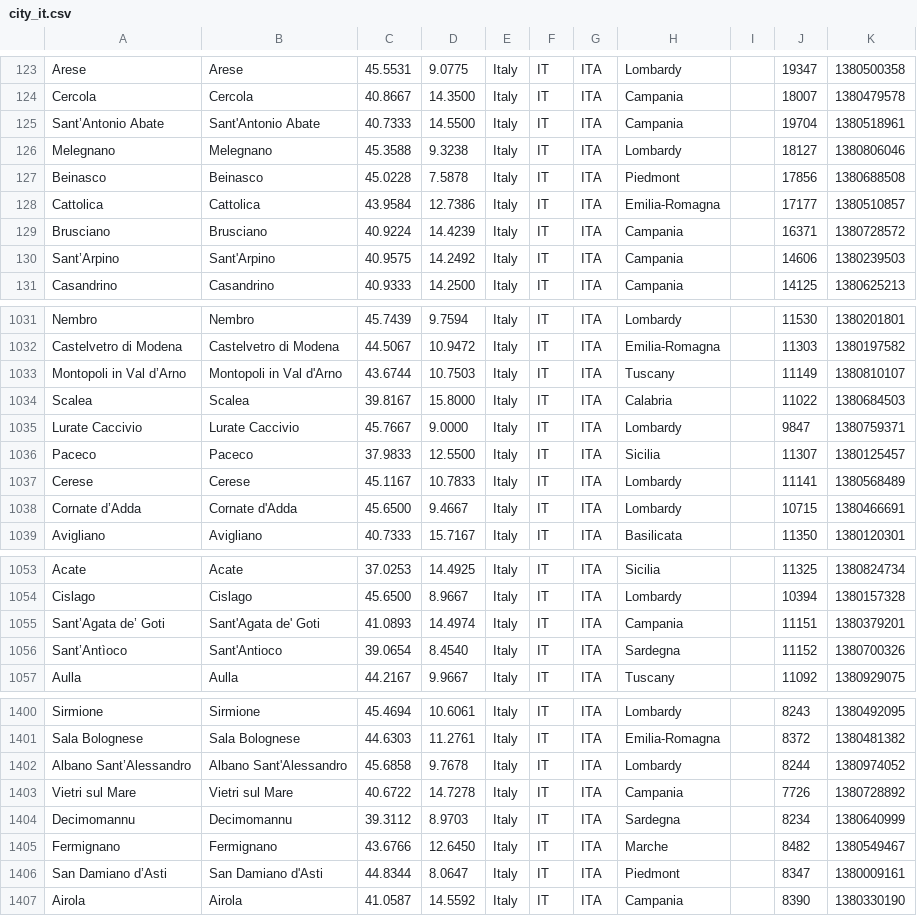
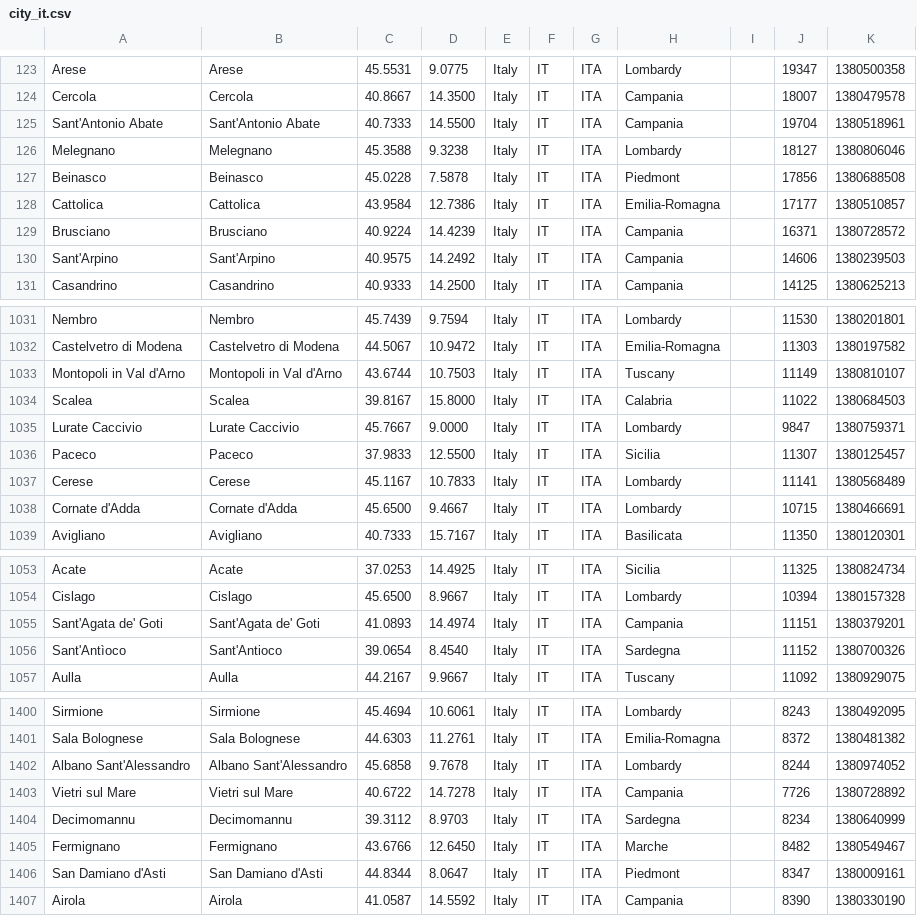
Before and after one commit to kwgo/country_code, a CSV file: app/src/main/res/raw/city_it.csv, drawn as a sheet; only a part is shown, gaps mark what is left out; the diff covers the shown part only.

```diff
--- a/app/src/main/res/raw/city_it.csv
+++ b/app/src/main/res/raw/city_it.csv
@@ -124,3 +124,3 @@
 "Cercola","Cercola","40.8667","14.3500","Italy","IT","ITA","Campania","","18007","1380479578"
-"Sant’Antonio Abate","Sant'Antonio Abate","40.7333","14.5500","Italy","IT","ITA","Campania","","19704","1380518961"
+"Sant'Antonio Abate","Sant'Antonio Abate","40.7333","14.5500","Italy","IT","ITA","Campania","","19704","1380518961"
 "Melegnano","Melegnano","45.3588","9.3238","Italy","IT","ITA","Lombardy","","18127","1380806046"
@@ -129,3 +129,3 @@
 "Brusciano","Brusciano","40.9224","14.4239","Italy","IT","ITA","Campania","","16371","1380728572"
-"Sant’Arpino","Sant'Arpino","40.9575","14.2492","Italy","IT","ITA","Campania","","14606","1380239503"
+"Sant'Arpino","Sant'Arpino","40.9575","14.2492","Italy","IT","ITA","Campania","","14606","1380239503"
 "Casandrino","Casandrino","40.9333","14.2500","Italy","IT","ITA","Campania","","14125","1380625213"
@@ -1032,3 +1032,3 @@
 "Castelvetro di Modena","Castelvetro di Modena","44.5067","10.9472","Italy","IT","ITA","Emilia-Romagna","","11303","1380197582"
-"Montopoli in Val d’Arno","Montopoli in Val d'Arno","43.6744","10.7503","Italy","IT","ITA","Tuscany","","11149","1380810107"
+"Montopoli in Val d'Arno","Montopoli in Val d'Arno","43.6744","10.7503","Italy","IT","ITA","Tuscany","","11149","1380810107"
 "Scalea","Scalea","39.8167","15.8000","Italy","IT","ITA","Calabria","","11022","1380684503"
@@ -1037,3 +1037,3 @@
 "Cerese","Cerese","45.1167","10.7833","Italy","IT","ITA","Lombardy","","11141","1380568489"
-"Cornate d’Adda","Cornate d'Adda","45.6500","9.4667","Italy","IT","ITA","Lombardy","","10715","1380466691"
+"Cornate d'Adda","Cornate d'Adda","45.6500","9.4667","Italy","IT","ITA","Lombardy","","10715","1380466691"
 "Avigliano","Avigliano","40.7333","15.7167","Italy","IT","ITA","Basilicata","","11350","1380120301"
@@ -1054,4 +1054,4 @@
 "Cislago","Cislago","45.6500","8.9667","Italy","IT","ITA","Lombardy","","10394","1380157328"
-"Sant’Agata de’ Goti","Sant'Agata de' Goti","41.0893","14.4974","Italy","IT","ITA","Campania","","11151","1380379201"
-"Sant’Antìoco","Sant'Antioco","39.0654","8.4540","Italy","IT","ITA","Sardegna","","11152","1380700326"
+"Sant'Agata de' Goti","Sant'Agata de' Goti","41.0893","14.4974","Italy","IT","ITA","Campania","","11151","1380379201"
+"Sant'Antìoco","Sant'Antioco","39.0654","8.4540","Italy","IT","ITA","Sardegna","","11152","1380700326"
 "Aulla","Aulla","44.2167","9.9667","Italy","IT","ITA","Tuscany","","11092","1380929075"
@@ -1401,3 +1401,3 @@
 "Sala Bolognese","Sala Bolognese","44.6303","11.2761","Italy","IT","ITA","Emilia-Romagna","","8372","1380481382"
-"Albano Sant’Alessandro","Albano Sant'Alessandro","45.6858","9.7678","Italy","IT","ITA","Lombardy","","8244","1380974052"
+"Albano Sant'Alessandro","Albano Sant'Alessandro","45.6858","9.7678","Italy","IT","ITA","Lombardy","","8244","1380974052"
 "Vietri sul Mare","Vietri sul Mare","40.6722","14.7278","Italy","IT","ITA","Campania","","7726","1380728892"
@@ -1405,3 +1405,3 @@
 "Fermignano","Fermignano","43.6766","12.6450","Italy","IT","ITA","Marche","","8482","1380549467"
-"San Damiano d’Asti","San Damiano d'Asti","44.8344","8.0647","Italy","IT","ITA","Piedmont","","8347","1380009161"
+"San Damiano d'Asti","San Damiano d'Asti","44.8344","8.0647","Italy","IT","ITA","Piedmont","","8347","1380009161"
 "Airola","Airola","41.0587","14.5592","Italy","IT","ITA","Campania","","8390","1380330190"
```
Also changed, not shown: 69 edited cells elsewhere in this file, app/src/main/res/raw/city_am.csv, app/src/main/res/raw/city_by.csv, 54 other files.
